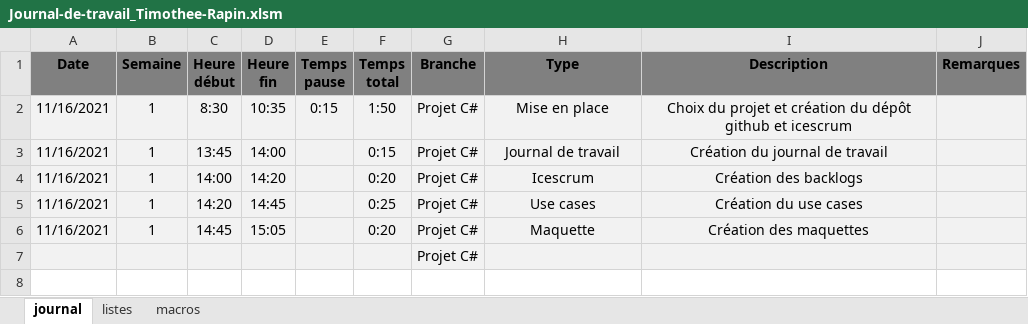
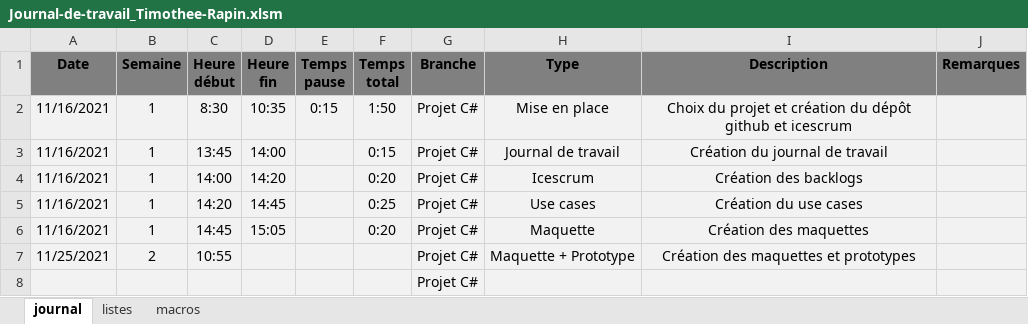
Before and after one commit to Timrap/ProjetCSharp-AGA-TRN, an Excel workbook: Journal-de-travail_Timothee-Rapin.xlsm, sheet journal, drawn as a sheet; values as stored, in another font and other column widths than the file's, no borders; charts and pictures not drawn; the diff names each change by its address in the sheet, - before the commit and + after, or states it on an @@ line.

Commit message:
Maquette en cours Création de plusieurs pages et début du prototype

```diff
--- a/Journal-de-travail_Timothee-Rapin.xlsm (sheet journal)
+++ b/Journal-de-travail_Timothee-Rapin.xlsm (sheet journal)
+row 7: 11/25/2021 | 2 | 10:55 |  |  |  | Projet C# | Maquette + Prototype | Création des maquettes et prototypes
```
Also changed, not shown: sheet macros, charts or pictures, 8 other files.
